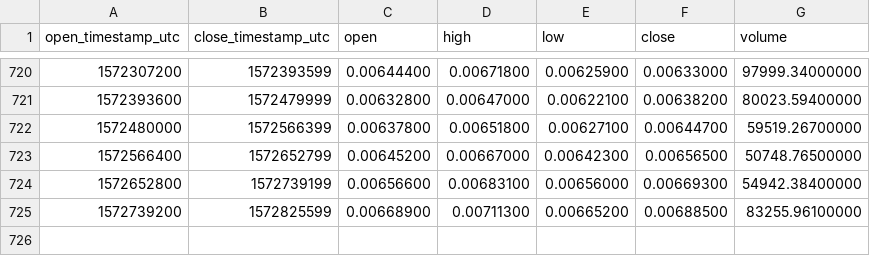
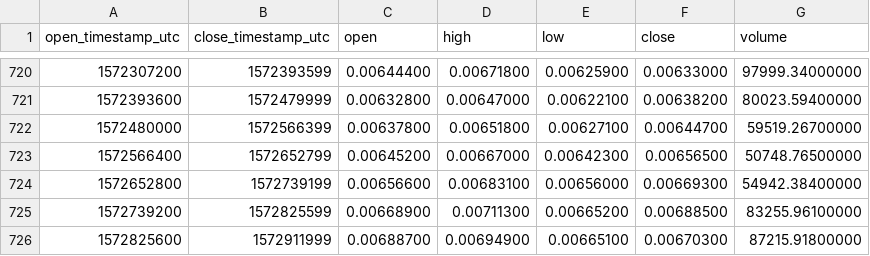
Before and after one commit to cryptobigbro/binance-XMRBTC, a CSV file: binance-XMRBTC-1d.csv, drawn as a sheet; only a part is shown, gaps mark what is left out.

Commit message:
Update OHLCV data.

```diff
--- a/binance-XMRBTC-1d.csv
+++ b/binance-XMRBTC-1d.csv
@@ -725 +725,2 @@ open_timestamp_utc,close_timestamp_utc,open,high,low,close,volume
 1572739200,1572825599,0.00668900,0.00711300,0.00665200,0.00688500,83255.96100000
+1572825600,1572911999,0.00688700,0.00694900,0.00665100,0.00670300,87215.91800000
```
Also changed, not shown: 1 other file.
